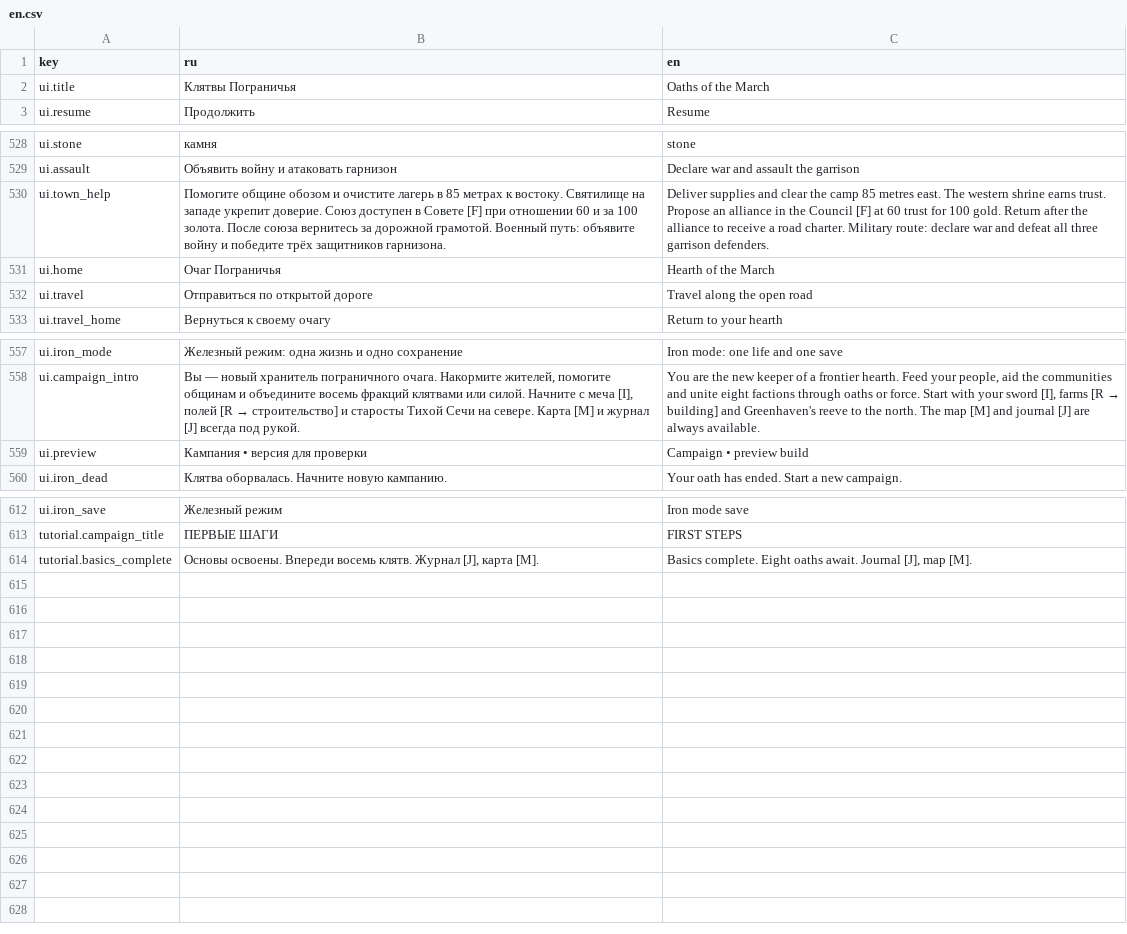
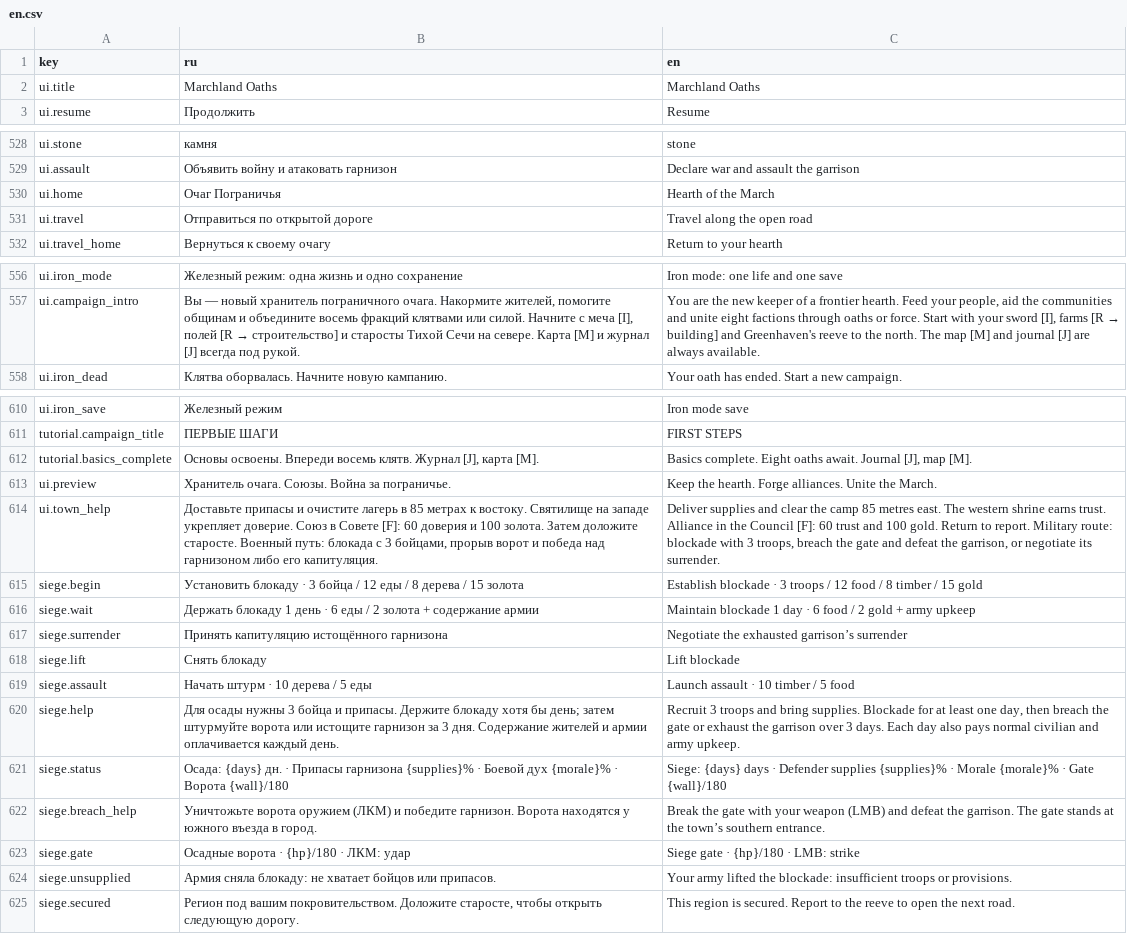
Before and after one commit to maxxxxx55555/a_Variant, a CSV file: data/strings/en.csv, drawn as a sheet; only a part is shown, gaps mark what is left out; the diff covers the shown part only.

Commit message:
Add Marchland Oaths identity, persistent sieges and inhabited settlements

```diff
--- a/data/strings/en.csv
+++ b/data/strings/en.csv
@@ -1,3 +1,3 @@
 key,ru,en
-ui.title,Клятвы Пограничья,Oaths of the March
+ui.title,Marchland Oaths,Marchland Oaths
 ui.resume,Продолжить,Resume
@@ -537,3 +529,2 @@ ui.stone,камня,stone
 ui.assault,Объявить войну и атаковать гарнизон,Declare war and assault the garrison
-ui.town_help,Помогите общине обозом и очистите лагерь в 85 метрах к востоку. Святилище на западе укрепит доверие. Союз доступен в Совете [F] при отношении 60 и за 100 золота. После союза вернитесь за дорожной грамотой. Военный путь: объявите войну и победите трёх защитников гарнизона.,Deliver supplies and clear the camp 85 metres east. The western shrine earns trust. Propose an alliance in the Council [F] at 60 trust for 100 gold. Return after the alliance to receive a road charter. Military route: declare war and defeat all three garrison defenders.
 ui.home,Очаг Пограничья,Hearth of the March
@@ -570,3 +557,2 @@ ui.iron_mode,Железный режим: одна жизнь и одно сох
 ui.campaign_intro,"Вы — новый хранитель пограничного очага. Накормите жителей, помогите общинам и объедините восемь фракций клятвами или силой. Начните с меча [I], полей [R → строительство] и старосты Тихой Сечи на севере. Карта [M] и журнал [J] всегда под рукой.","You are the new keeper of a frontier hearth. Feed your people, aid the communities and unite eight factions through oaths or force. Start with your sword [I], farms [R → building] and Greenhaven's reeve to the north. The map [M] and journal [J] are always available."
-ui.preview,Кампания • версия для проверки,Campaign • preview build
 ui.iron_dead,Клятва оборвалась. Начните новую кампанию.,Your oath has ended. Start a new campaign.
@@ -626 +612,14 @@ tutorial.campaign_title,ПЕРВЫЕ ШАГИ,FIRST STEPS
 tutorial.basics_complete,"Основы освоены. Впереди восемь клятв. Журнал [J], карта [M].","Basics complete. Eight oaths await. Journal [J], map [M]."
+ui.preview,Хранитель очага. Союзы. Война за пограничье.,Keep the hearth. Forge alliances. Unite the March.
+ui.town_help,"Доставьте припасы и очистите лагерь в 85 метрах к востоку. Святилище на западе укрепляет доверие. Союз в Совете [F]: 60 доверия и 100 золота. Затем доложите старосте. Военный путь: блокада с 3 бойцами, прорыв ворот и победа над гарнизоном либо его капитуляция.","Deliver supplies and clear the camp 85 metres east. The western shrine earns trust. Alliance in the Council [F]: 60 trust and 100 gold. Return to report. Military route: blockade with 3 troops, breach the gate and defeat the garrison, or negotiate its surrender."
+siege.begin,Установить блокаду · 3 бойца / 12 еды / 8 дерева / 15 золота,Establish blockade · 3 troops / 12 food / 8 timber / 15 gold
+siege.wait,Держать блокаду 1 день · 6 еды / 2 золота + содержание армии,Maintain blockade 1 day · 6 food / 2 gold + army upkeep
+siege.surrender,Принять капитуляцию истощённого гарнизона,Negotiate the exhausted garrison’s surrender
+siege.lift,Снять блокаду,Lift blockade
+siege.assault,Начать штурм · 10 дерева / 5 еды,Launch assault · 10 timber / 5 food
+siege.help,Для осады нужны 3 бойца и припасы. Держите блокаду хотя бы день; затем штурмуйте ворота или истощите гарнизон за 3 дня. Содержание жителей и армии оплачивается каждый день.,"Recruit 3 troops and bring supplies. Blockade for at least one day, then breach the gate or exhaust the garrison over 3 days. Each day also pays normal civilian and army upkeep."
+siege.status,Осада: {days} дн. · Припасы гарнизона {supplies}% · Боевой дух {morale}% · Ворота {wall}/180,Siege: {days} days · Defender supplies {supplies}% · Morale {morale}% · Gate {wall}/180
+siege.breach_help,Уничтожьте ворота оружием (ЛКМ) и победите гарнизон. Ворота находятся у южного въезда в город.,Break the gate with your weapon (LMB) and defeat the garrison. The gate stands at the town’s southern entrance.
+siege.gate,Осадные ворота · {hp}/180 · ЛКМ: удар,Siege gate · {hp}/180 · LMB: strike
+siege.unsupplied,Армия сняла блокаду: не хватает бойцов или припасов.,Your army lifted the blockade: insufficient troops or provisions.
+siege.secured,"Регион под вашим покровительством. Доложите старосте, чтобы открыть следующую дорогу.",This region is secured. Report to the reeve to open the next road.
```
Also changed, not shown: 6 edited cells elsewhere in this file, data/strings/ru.csv, 34 other files.
